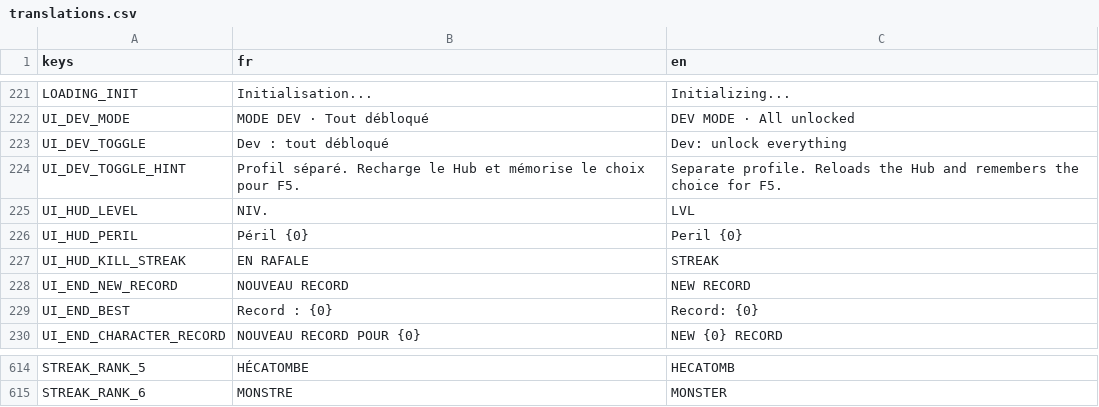
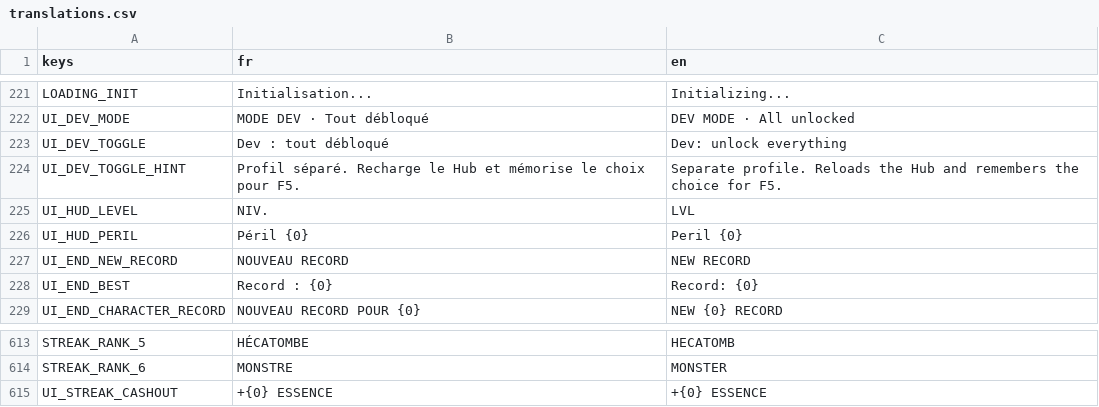
Before and after one commit to raphplt/vestiges, a CSV file: assets/translations/translations.csv, drawn as a sheet; only a part is shown, gaps mark what is left out.

```diff
--- a/assets/translations/translations.csv
+++ b/assets/translations/translations.csv
@@ -226,3 +226,2 @@ UI_HUD_LEVEL,NIV.,LVL
 UI_HUD_PERIL,Péril {0},Peril {0}
-UI_HUD_KILL_STREAK,EN RAFALE,STREAK
 UI_END_NEW_RECORD,NOUVEAU RECORD,NEW RECORD
@@ -615 +614,2 @@ STREAK_RANK_5,HÉCATOMBE,HECATOMB
 STREAK_RANK_6,MONSTRE,MONSTER
+UI_STREAK_CASHOUT,+{0} ESSENCE,+{0} ESSENCE
```
Also changed, not shown: 18 other files.
